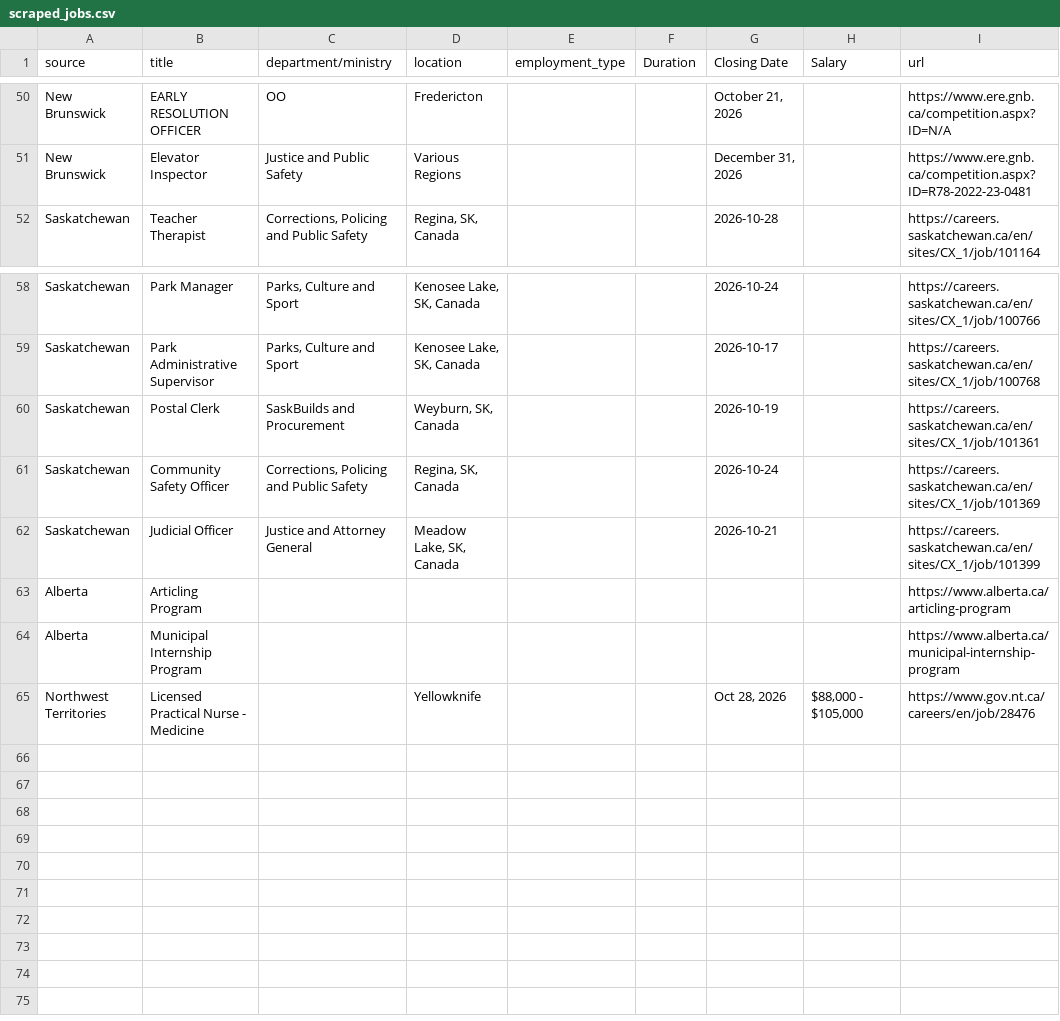
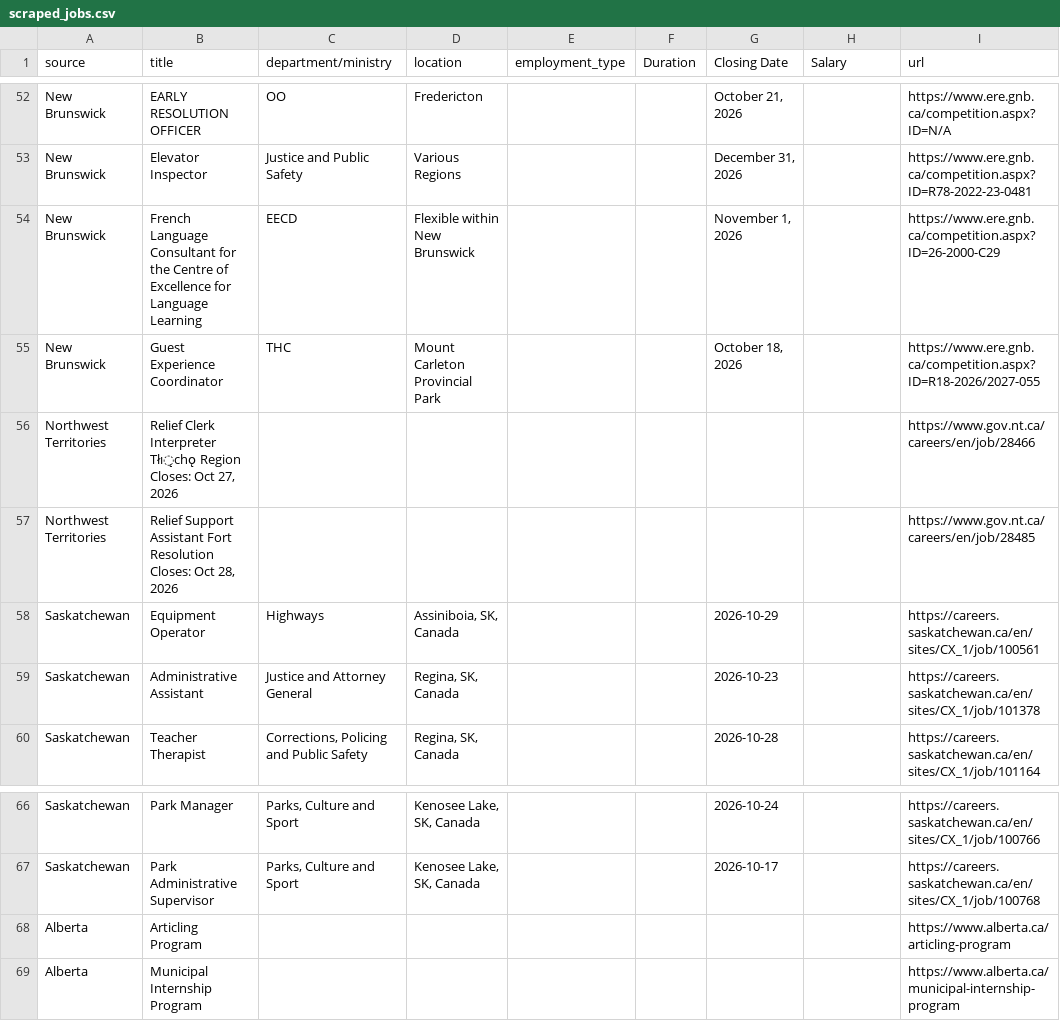
Before and after one commit to Glocal-Open-Source/showcase, a CSV file: scripts/scraped_jobs.csv, drawn as a sheet; only a part is shown, gaps mark what is left out; the diff covers the shown part only.

```diff
--- a/scripts/scraped_jobs.csv
+++ b/scripts/scraped_jobs.csv
@@ -51,2 +53,8 @@ New Brunswick,EARLY RESOLUTION OFFICER,OO,Fredericton,,,"October 21, 2026",,http
 New Brunswick,Elevator Inspector,Justice and Public Safety,Various Regions,,,"December 31, 2026",,https://www.ere.gnb.ca/competition.aspx?ID=R78-2022-23-0481
+New Brunswick,French Language Consultant for the Centre of Excellence for Language Learning,EECD,Flexible within New Brunswick,,,"November 1, 2026",,https://www.ere.gnb.ca/competition.aspx?ID=26-2000-C29
+New Brunswick,Guest Experience Coordinator,THC,Mount Carleton Provincial Park,,,"October 18, 2026",,https://www.ere.gnb.ca/competition.aspx?ID=R18-2026/2027-055
+Northwest Territories,"Relief Clerk Interpreter Tłı̨chǫ Region Closes: Oct 27, 2026",,,,,,,https://www.gov.nt.ca/careers/en/job/28466
+Northwest Territories,"Relief Support Assistant Fort Resolution Closes: Oct 28, 2026",,,,,,,https://www.gov.nt.ca/careers/en/job/28485
+Saskatchewan,Equipment Operator,Highways,"Assiniboia, SK, Canada",,,2026-10-29,,https://careers.saskatchewan.ca/en/sites/CX_1/job/100561
+Saskatchewan,Administrative Assistant,Justice and Attorney General,"Regina, SK, Canada",,,2026-10-23,,https://careers.saskatchewan.ca/en/sites/CX_1/job/101378
 Saskatchewan,Teacher Therapist,"Corrections, Policing and Public Safety","Regina, SK, Canada",,,2026-10-28,,https://careers.saskatchewan.ca/en/sites/CX_1/job/101164
@@ -59,7 +67,3 @@ Saskatchewan,Park Manager,"Parks, Culture and Sport","Kenosee Lake, SK, Canada",
 Saskatchewan,Park Administrative Supervisor,"Parks, Culture and Sport","Kenosee Lake, SK, Canada",,,2026-10-17,,https://careers.saskatchewan.ca/en/sites/CX_1/job/100768
-Saskatchewan,Postal Clerk,SaskBuilds and Procurement,"Weyburn, SK, Canada",,,2026-10-19,,https://careers.saskatchewan.ca/en/sites/CX_1/job/101361
-Saskatchewan,Community Safety Officer,"Corrections, Policing and Public Safety","Regina, SK, Canada",,,2026-10-24,,https://careers.saskatchewan.ca/en/sites/CX_1/job/101369
-Saskatchewan,Judicial Officer,Justice and Attorney General,"Meadow Lake, SK, Canada",,,2026-10-21,,https://careers.saskatchewan.ca/en/sites/CX_1/job/101399
 Alberta,Articling Program,,,,,,,https://www.alberta.ca/articling-program
 Alberta,Municipal Internship Program,,,,,,,https://www.alberta.ca/municipal-internship-program
-Northwest Territories,Licensed Practical Nurse - Medicine,,Yellowknife,,,"Oct 28, 2026","$88,000 - $105,000",https://www.gov.nt.ca/careers/en/job/28476
```
Also changed, not shown: 7 added rows, 5 removed rows and 4 moved rows elsewhere in this file, 1 other file.
